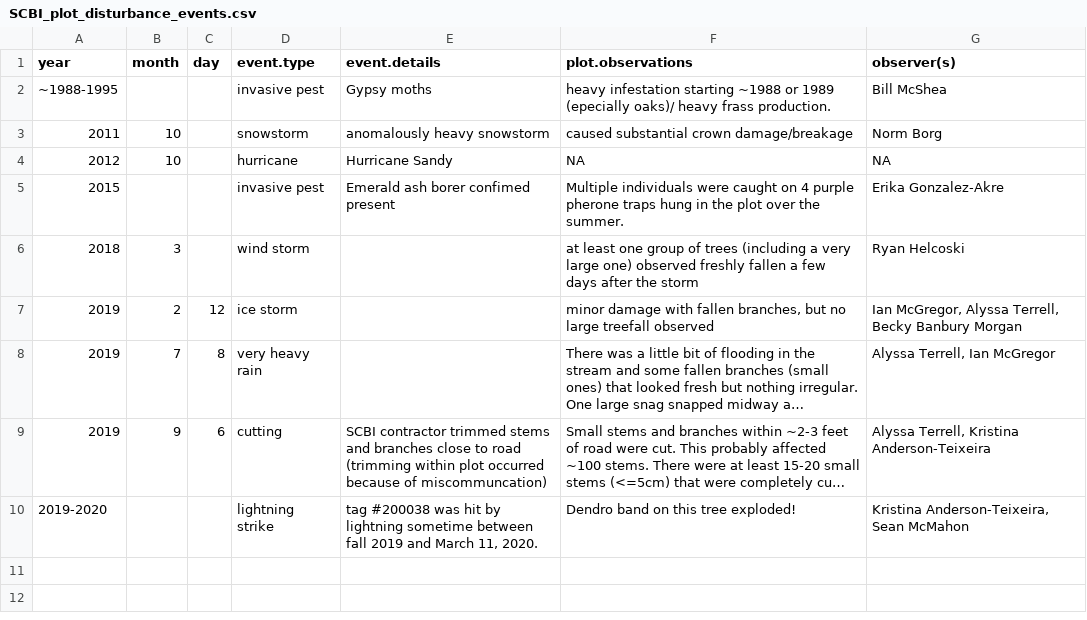
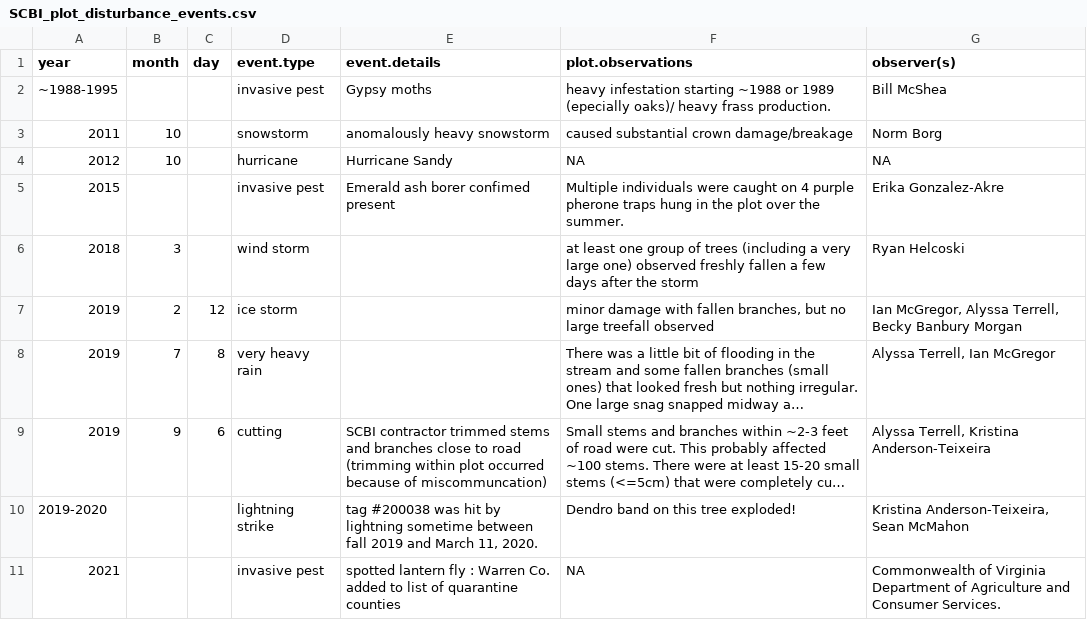
Before and after one commit to SCBI-ForestGEO/SCBI-ForestGEO-Data, a CSV file: plot disturbances/SCBI_plot_disturbance_events.csv, drawn as a sheet; long unchanged cells end in …; the diff names each change by its address in the sheet, - before the commit and + after, or states it on an @@ line.

Commit message:
Update SCBI_plot_disturbance_events.csv

```diff
--- a/plot disturbances/SCBI_plot_disturbance_events.csv
+++ b/plot disturbances/SCBI_plot_disturbance_events.csv
+row 11: 2021 |  |  | invasive pest | spotted lantern fly : Warren Co. added to list of quarantine counties | NA | Commonwealth of Virginia Department of Agriculture and Consumer Services.
```
